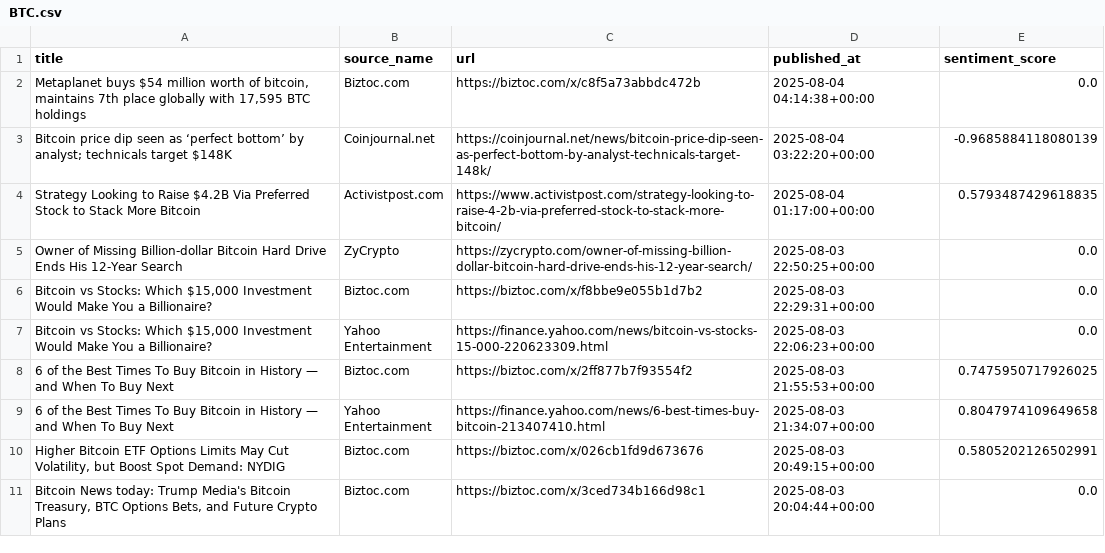
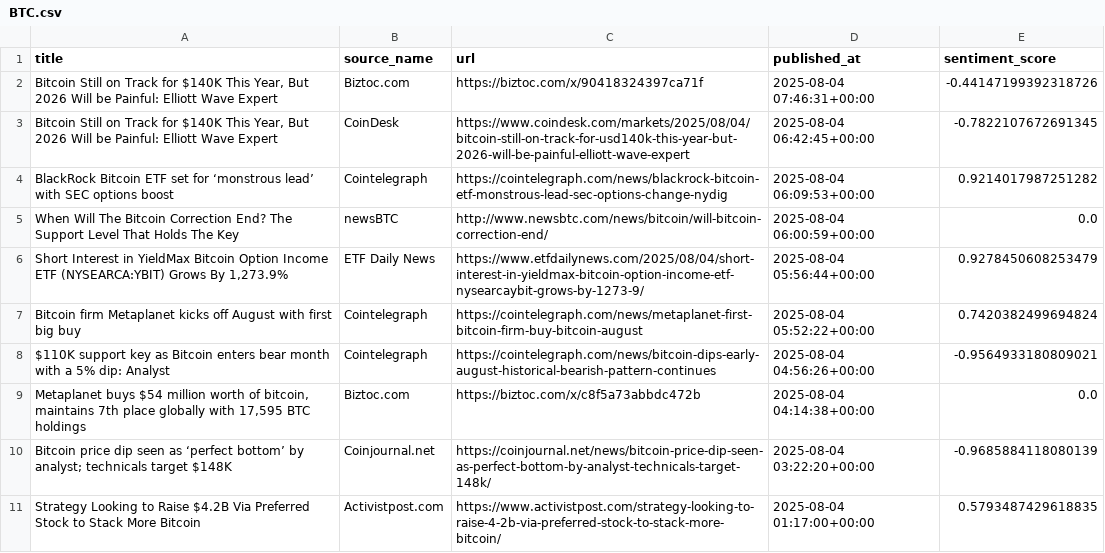
Before and after one commit to boyonia/CryptoLogger, a CSV file: backend/logs/news_articles/BTC.csv, drawn as a sheet; only a part is shown; the shorter side is filled out with more unchanged rows.

```diff
--- a/backend/logs/news_articles/BTC.csv
+++ b/backend/logs/news_articles/BTC.csv
@@ -1,2 +1,9 @@
 title,source_name,url,published_at,sentiment_score
+"Bitcoin Still on Track for $140K This Year, But 2026 Will be Painful: Elliott Wave Expert",Biztoc.com,https://biztoc.com/x/90418324397ca71f,2025-08-04 07:46:31+00:00,-0.44147199392318726
+"Bitcoin Still on Track for $140K This Year, But 2026 Will be Painful: Elliott Wave Expert",CoinDesk,https://www.coindesk.com/markets/2025/08/04/bitcoin-still-on-track-for-usd140k-this-year-but-2026-will-be-painful-elliott-wave-expert,2025-08-04 06:42:45+00:00,-0.7822107672691345
+BlackRock Bitcoin ETF set for ‘monstrous lead’ with SEC options boost,Cointelegraph,https://cointelegraph.com/news/blackrock-bitcoin-etf-monstrous-lead-sec-options-change-nydig,2025-08-04 06:09:53+00:00,0.9214017987251282
+When Will The Bitcoin Correction End? The Support Level That Holds The Key,newsBTC,http://www.newsbtc.com/news/bitcoin/will-bitcoin-correction-end/,2025-08-04 06:00:59+00:00,0.0
+"Short Interest in YieldMax Bitcoin Option Income ETF (NYSEARCA:YBIT) Grows By 1,273.9%",ETF Daily News,https://www.etfdailynews.com/2025/08/04/short-interest-in-yieldmax-bitcoin-option-income-etf-nysearcaybit-grows-by-1273-9/,2025-08-04 05:56:44+00:00,0.9278450608253479
+Bitcoin firm Metaplanet kicks off August with first big buy,Cointelegraph,https://cointelegraph.com/news/metaplanet-first-bitcoin-firm-buy-bitcoin-august,2025-08-04 05:52:22+00:00,0.7420382499694824
+$110K support key as Bitcoin enters bear month with a 5% dip: Analyst,Cointelegraph,https://cointelegraph.com/news/bitcoin-dips-early-august-historical-bearish-pattern-continues,2025-08-04 04:56:26+00:00,-0.9564933180809021
 "Metaplanet buys $54 million worth of bitcoin, maintains 7th place globally with 17,595 BTC holdings",Biztoc.com,https://biztoc.com/x/c8f5a73abbdc472b,2025-08-04 04:14:38+00:00,0.0
```
Also changed, not shown: backend/logs/news_articles/ADA.csv, backend/logs/news_articles/PI.csv, 42 other files.
